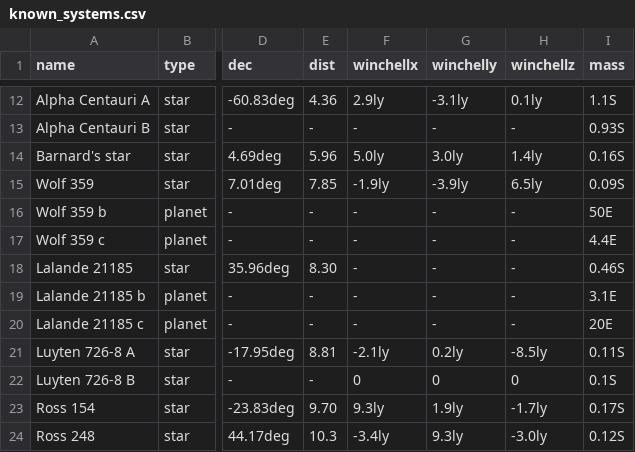
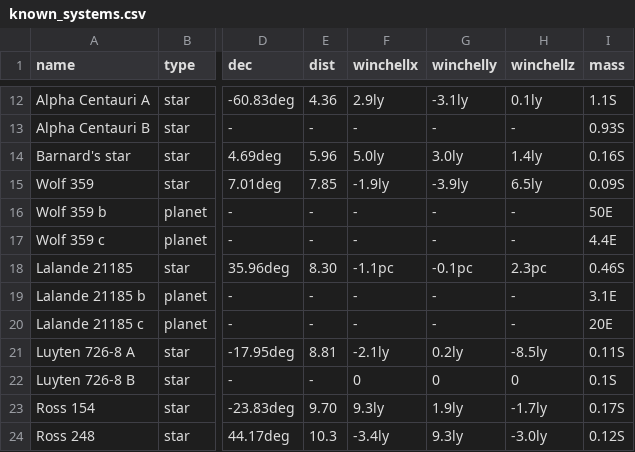
Before and after one commit to Zireael07/Space-Frontier, a CSV file: known_systems.csv, drawn as a sheet; only a part is shown, gaps mark what is left out; the diff names each change by its address in the sheet, - before the commit and + after, or states it on an @@ line.

```diff
--- a/known_systems.csv
+++ b/known_systems.csv
-F18 (winchellx): -
+F18 (winchellx): -1.1pc
-G18 (winchelly): -
+G18 (winchelly): -0.1pc
-H18 (winchellz): -
+H18 (winchellz): 2.3pc
```
Also changed, not shown: 1 other file.
